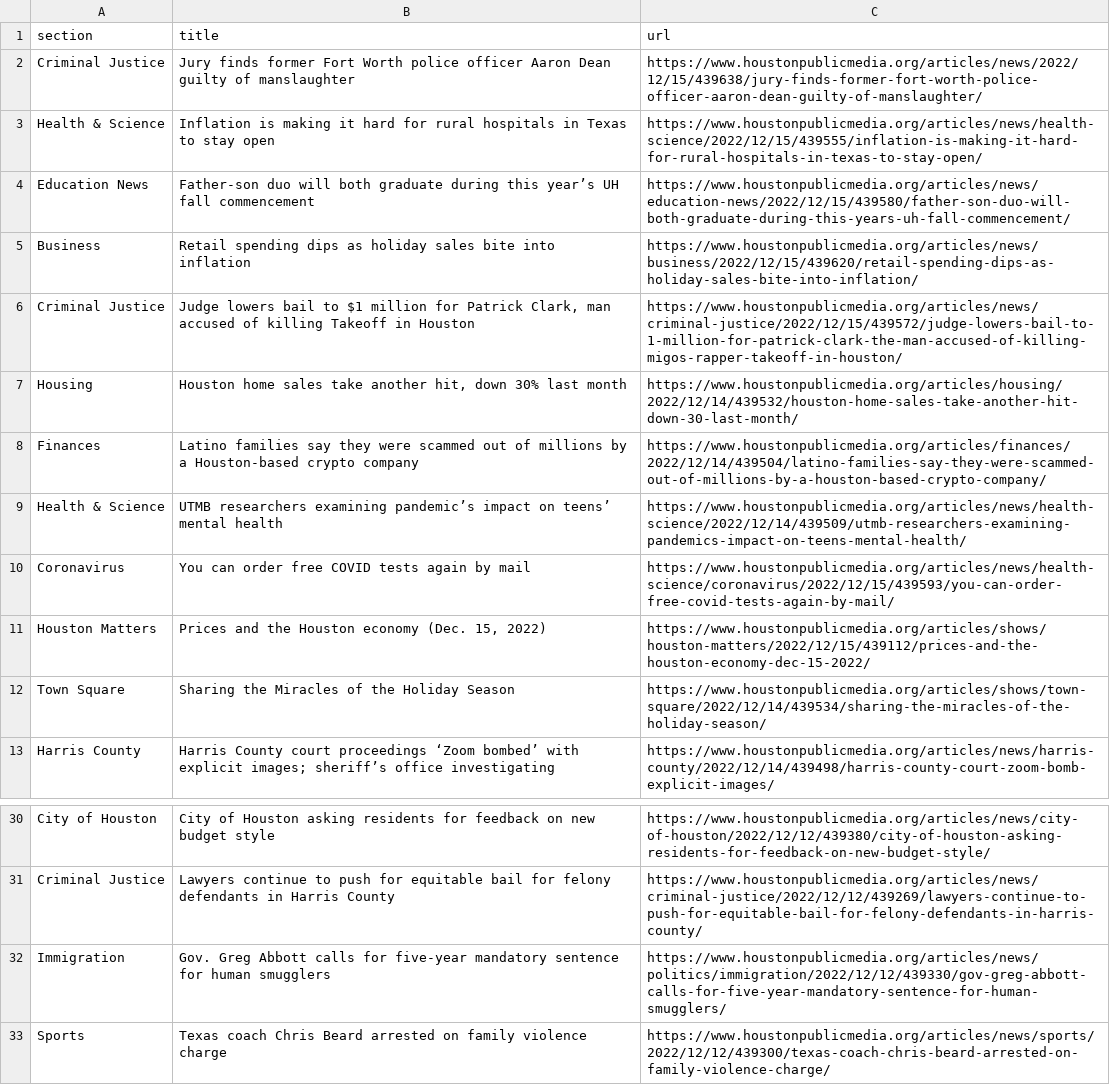
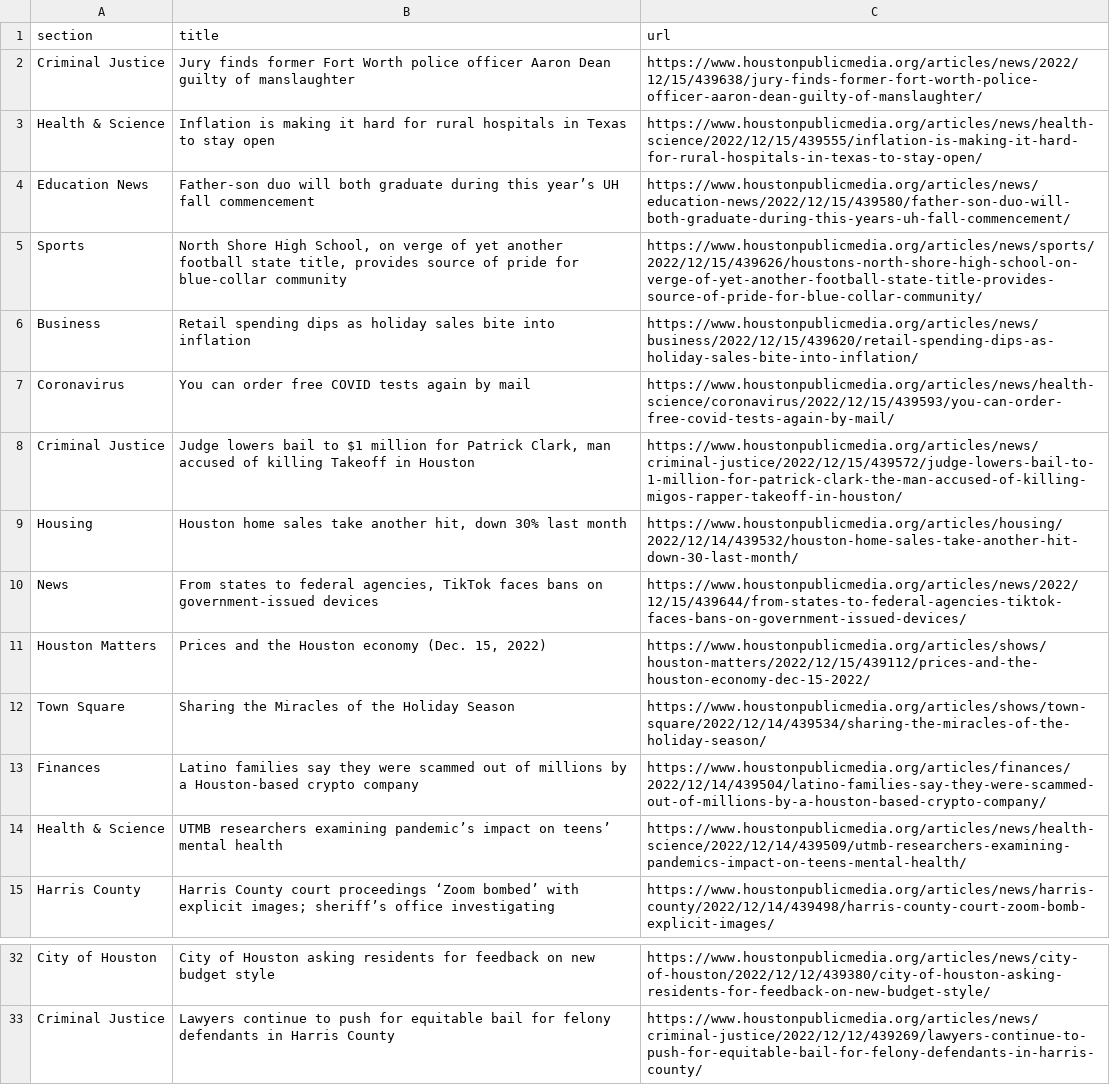
Before and after one commit to jessieblaeser/Autoscraper-Houston-NPR, a CSV file: npr.csv, drawn as a sheet; only a part is shown, gaps mark what is left out.

```diff
--- a/npr.csv
+++ b/npr.csv
@@ -4,10 +4,12 @@ Health & Science,Inflation is making it hard for rural hospitals in Texas to sta
 Education News,Father-son duo will both graduate during this year’s UH fall commencement,https://www.houstonpublicmedia.org/articles/news/education-news/2022/12/15/439580/father-son-duo-will-both-graduate-during-this-years-uh-fall-commencement/
+Sports,"North Shore High School, on verge of yet another football state title, provides source of pride for blue-collar community",https://www.houstonpublicmedia.org/articles/news/sports/2022/12/15/439626/houstons-north-shore-high-school-on-verge-of-yet-another-football-state-title-provides-source-of-pride-for-blue-collar-community/
 Business,Retail spending dips as holiday sales bite into inflation,https://www.houstonpublicmedia.org/articles/news/business/2022/12/15/439620/retail-spending-dips-as-holiday-sales-bite-into-inflation/
+Coronavirus,You can order free COVID tests again by mail,https://www.houstonpublicmedia.org/articles/news/health-science/coronavirus/2022/12/15/439593/you-can-order-free-covid-tests-again-by-mail/
 Criminal Justice,"Judge lowers bail to $1 million for Patrick Clark, man accused of killing Takeoff in Houston",https://www.houstonpublicmedia.org/articles/news/criminal-justice/2022/12/15/439572/judge-lowers-bail-to-1-million-for-patrick-clark-the-man-accused-of-killing-migos-rapper-takeoff-in-houston/
 Housing,"Houston home sales take another hit, down 30% last month",https://www.houstonpublicmedia.org/articles/housing/2022/12/14/439532/houston-home-sales-take-another-hit-down-30-last-month/
+News,"From states to federal agencies, TikTok faces bans on government-issued devices",https://www.houstonpublicmedia.org/articles/news/2022/12/15/439644/from-states-to-federal-agencies-tiktok-faces-bans-on-government-issued-devices/
+Houston Matters,"Prices and the Houston economy (Dec. 15, 2022)",https://www.houstonpublicmedia.org/articles/shows/houston-matters/2022/12/15/439112/prices-and-the-houston-economy-dec-15-2022/
+Town Square,Sharing the Miracles of the Holiday Season,https://www.houstonpublicmedia.org/articles/shows/town-square/2022/12/14/439534/sharing-the-miracles-of-the-holiday-season/
 Finances,Latino families say they were scammed out of millions by a Houston-based crypto company,https://www.houstonpublicmedia.org/articles/finances/2022/12/14/439504/latino-families-say-they-were-scammed-out-of-millions-by-a-houston-based-crypto-company/
 Health & Science,UTMB researchers examining pandemic’s impact on teens’ mental health,https://www.houstonpublicmedia.org/articles/news/health-science/2022/12/14/439509/utmb-researchers-examining-pandemics-impact-on-teens-mental-health/
-Coronavirus,You can order free COVID tests again by mail,https://www.houstonpublicmedia.org/articles/news/health-science/coronavirus/2022/12/15/439593/you-can-order-free-covid-tests-again-by-mail/
-Houston Matters,"Prices and the Houston economy (Dec. 15, 2022)",https://www.houstonpublicmedia.org/articles/shows/houston-matters/2022/12/15/439112/prices-and-the-houston-economy-dec-15-2022/
-Town Square,Sharing the Miracles of the Holiday Season,https://www.houstonpublicmedia.org/articles/shows/town-square/2022/12/14/439534/sharing-the-miracles-of-the-holiday-season/
 Harris County,Harris County court proceedings ‘Zoom bombed’ with explicit images; sheriff’s office investigating,https://www.houstonpublicmedia.org/articles/news/harris-county/2022/12/14/439498/harris-county-court-zoom-bomb-explicit-images/
@@ -31,3 +33 @@ City of Houston,City of Houston asking residents for feedback on new budget styl
 Criminal Justice,Lawyers continue to push for equitable bail for felony defendants in Harris County,https://www.houstonpublicmedia.org/articles/news/criminal-justice/2022/12/12/439269/lawyers-continue-to-push-for-equitable-bail-for-felony-defendants-in-harris-county/
-Immigration,Gov. Greg Abbott calls for five-year mandatory sentence for human smugglers,https://www.houstonpublicmedia.org/articles/news/politics/immigration/2022/12/12/439330/gov-greg-abbott-calls-for-five-year-mandatory-sentence-for-human-smugglers/
-Sports,Texas coach Chris Beard arrested on family violence charge,https://www.houstonpublicmedia.org/articles/news/sports/2022/12/12/439300/texas-coach-chris-beard-arrested-on-family-violence-charge/
```
